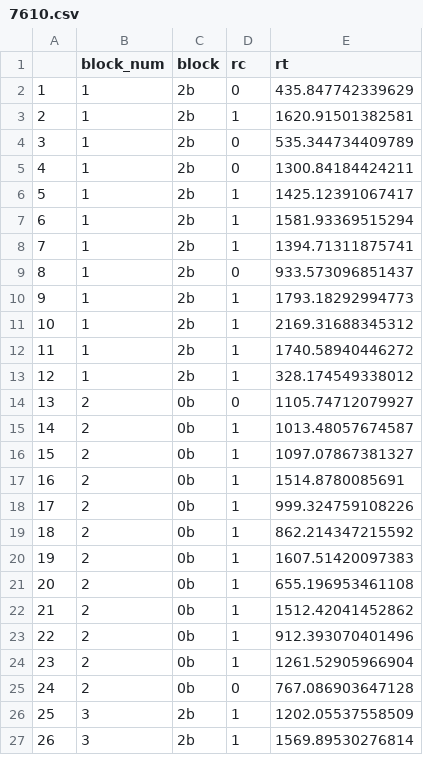
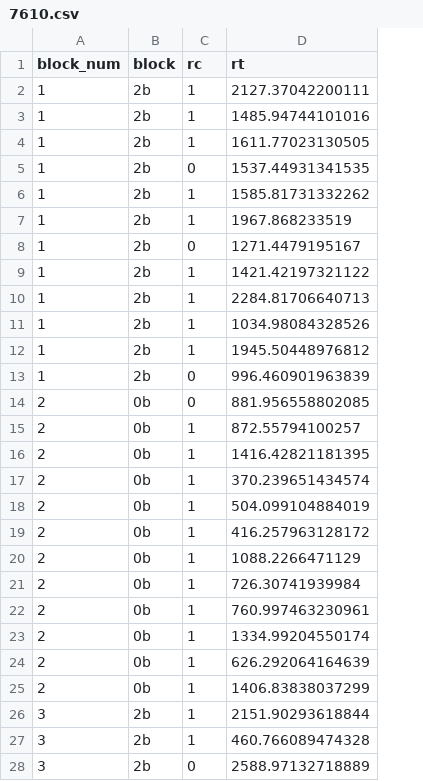
Before and after one commit to CerebroDisejecutivo/curso_r, a CSV file: simu_data/7610.csv, drawn as a sheet; only a part is shown; removed rows and columns are numbered as before the commit, all else as after; the diff covers the shown part only; the diff names each change by its address in the sheet, - before the commit and + after, or states it on an @@ line.

```diff
--- a/simu_data/7610.csv
+++ b/simu_data/7610.csv
-column A, rows 2-7: 1 | 2 | 3 | 4 | 5 | 6; rows 9-27: 8 | 9 | 10 | 11 | 12 | 13 | 14 | 15 | 16 | 17 | 18 | 19 | 20 | 21 | 22 | 23 | 24 | 25 | 26
-C2 (rc): 0
+C2 (rc): 1
-D2 (rt): 435.847742339629
+D2 (rt): 2127.37042200111
-D3 (rt): 1620.91501382581
+D3 (rt): 1485.94744101016
-C4 (rc): 0
+C4 (rc): 1
-D4 (rt): 535.344734409789
+D4 (rt): 1611.77023130505
-D5 (rt): 1300.84184424211
+D5 (rt): 1537.44931341535
-D6 (rt): 1425.12391067417
+D6 (rt): 1585.81731332262
-D7 (rt): 1581.93369515294
+D7 (rt): 1967.868233519
-row 8: 7 | 1 | 2b | 1 | 1394.71311875741
-D8 (rt): 933.573096851437
+D8 (rt): 1271.4479195167
-D9 (rt): 1793.18292994773
+D9 (rt): 1421.42197321122
-D10 (rt): 2169.31688345312
+D10 (rt): 2284.81706640713
-D11 (rt): 1740.58940446272
+D11 (rt): 1034.98084328526
-D12 (rt): 328.174549338012
+D12 (rt): 1945.50448976812
+row 13: 1 | 2b | 0 | 996.460901963839
-D14 (rt): 1105.74712079927
+D14 (rt): 881.956558802085
-D15 (rt): 1013.48057674587
+D15 (rt): 872.55794100257
-D16 (rt): 1097.07867381327
+D16 (rt): 1416.42821181395
-D17 (rt): 1514.8780085691
+D17 (rt): 370.239651434574
-D18 (rt): 999.324759108226
+D18 (rt): 504.099104884019
-D19 (rt): 862.214347215592
+D19 (rt): 416.257963128172
-D20 (rt): 1607.51420097383
+D20 (rt): 1088.2266471129
-D21 (rt): 655.196953461108
+D21 (rt): 726.30741939984
-D22 (rt): 1512.42041452862
+D22 (rt): 760.997463230961
-D23 (rt): 912.393070401496
+D23 (rt): 1334.99204550174
-D24 (rt): 1261.52905966904
+D24 (rt): 626.292064164639
-C25 (rc): 0
+C25 (rc): 1
-D25 (rt): 767.086903647128
+D25 (rt): 1406.83838037299
-D26 (rt): 1202.05537558509
+D26 (rt): 2151.90293618844
-D27 (rt): 1569.89530276814
+D27 (rt): 460.766089474328
+row 28: 3 | 2b | 0 | 2588.97132718889
```
Also changed, not shown: 3 added rows, 4 removed rows and 46 edited cells elsewhere in this file, simu_data/2917.csv, simu_data/4736.csv, 18 other files.
